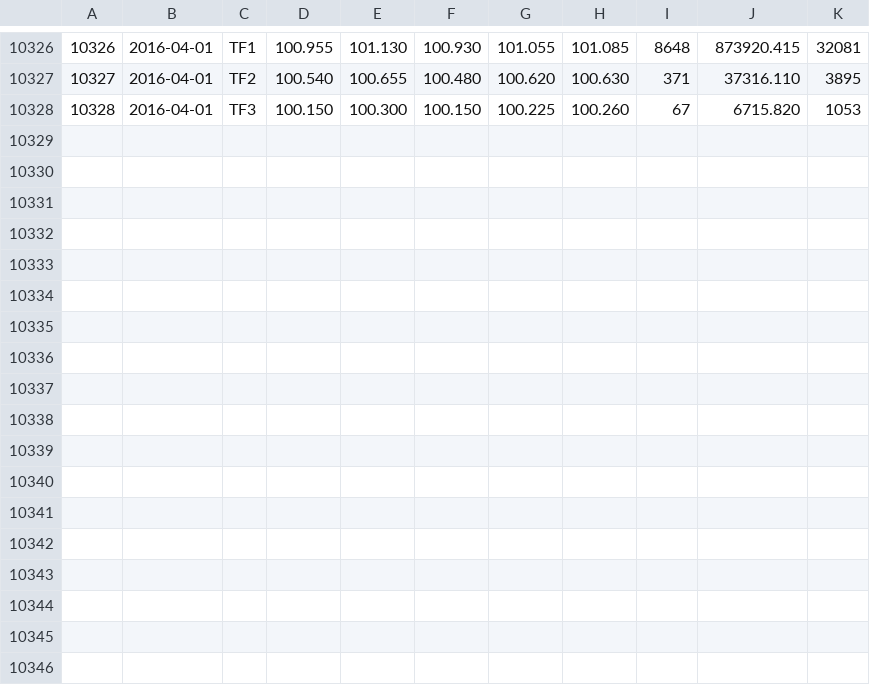
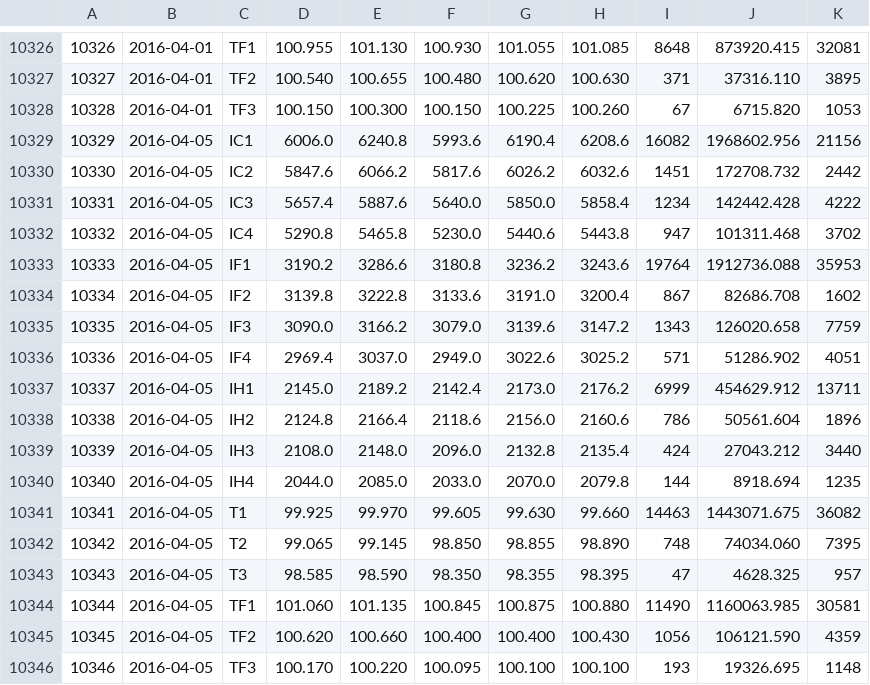
Before and after one commit to rishavloomba/rohan, a CSV file: csv/raw/cffex_future.csv, drawn as a sheet; only a part is shown, gaps mark what is left out.

```diff
--- a/csv/raw/cffex_future.csv
+++ b/csv/raw/cffex_future.csv
@@ -10328 +10328,19 @@
 10328,2016-04-01,TF3,100.150,100.300,100.150,100.225,100.260,67,6715.820,1053
+10329,2016-04-05,IC1,6006.0,6240.8,5993.6,6190.4,6208.6,16082,1968602.956,21156
+10330,2016-04-05,IC2,5847.6,6066.2,5817.6,6026.2,6032.6,1451,172708.732,2442
+10331,2016-04-05,IC3,5657.4,5887.6,5640.0,5850.0,5858.4,1234,142442.428,4222
+10332,2016-04-05,IC4,5290.8,5465.8,5230.0,5440.6,5443.8,947,101311.468,3702
+10333,2016-04-05,IF1,3190.2,3286.6,3180.8,3236.2,3243.6,19764,1912736.088,35953
+10334,2016-04-05,IF2,3139.8,3222.8,3133.6,3191.0,3200.4,867,82686.708,1602
+10335,2016-04-05,IF3,3090.0,3166.2,3079.0,3139.6,3147.2,1343,126020.658,7759
+10336,2016-04-05,IF4,2969.4,3037.0,2949.0,3022.6,3025.2,571,51286.902,4051
+10337,2016-04-05,IH1,2145.0,2189.2,2142.4,2173.0,2176.2,6999,454629.912,13711
+10338,2016-04-05,IH2,2124.8,2166.4,2118.6,2156.0,2160.6,786,50561.604,1896
+10339,2016-04-05,IH3,2108.0,2148.0,2096.0,2132.8,2135.4,424,27043.212,3440
+10340,2016-04-05,IH4,2044.0,2085.0,2033.0,2070.0,2079.8,144,8918.694,1235
+10341,2016-04-05,T1,99.925,99.970,99.605,99.630,99.660,14463,1443071.675,36082
+10342,2016-04-05,T2,99.065,99.145,98.850,98.855,98.890,748,74034.060,7395
+10343,2016-04-05,T3,98.585,98.590,98.350,98.355,98.395,47,4628.325,957
+10344,2016-04-05,TF1,101.060,101.135,100.845,100.875,100.880,11490,1160063.985,30581
+10345,2016-04-05,TF2,100.620,100.660,100.400,100.400,100.430,1056,106121.590,4359
+10346,2016-04-05,TF3,100.170,100.220,100.095,100.100,100.100,193,19326.695,1148
```
Also changed, not shown: csv/raw/csindex_bk_gdsyl.csv, csv/raw/csindex_bk_gxl.csv, 15 other files.
